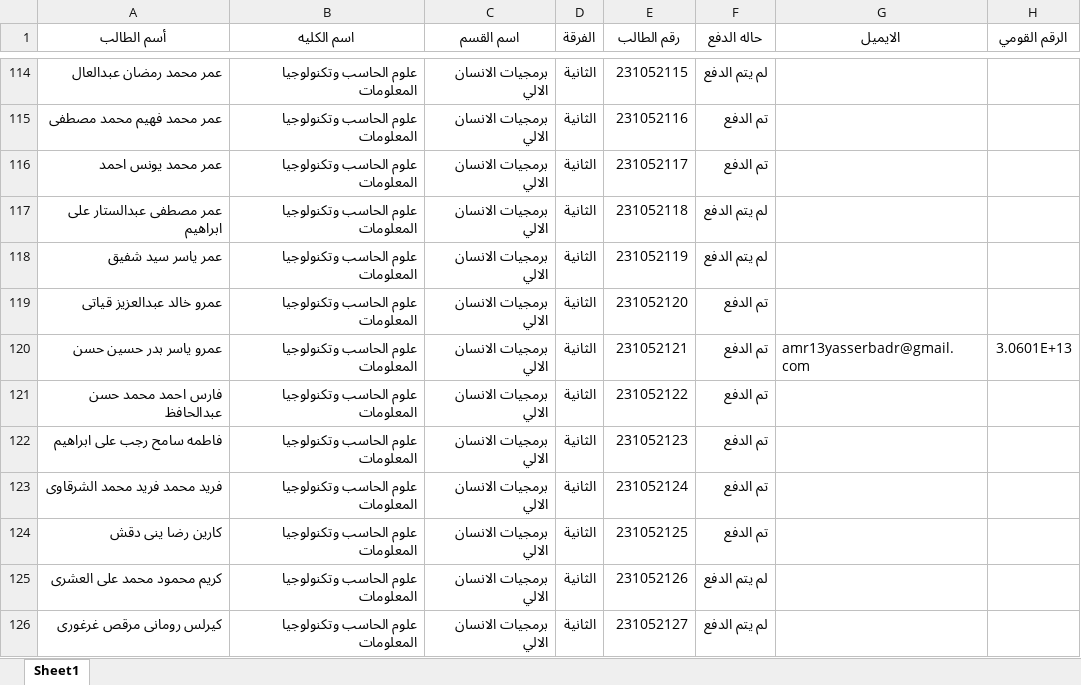
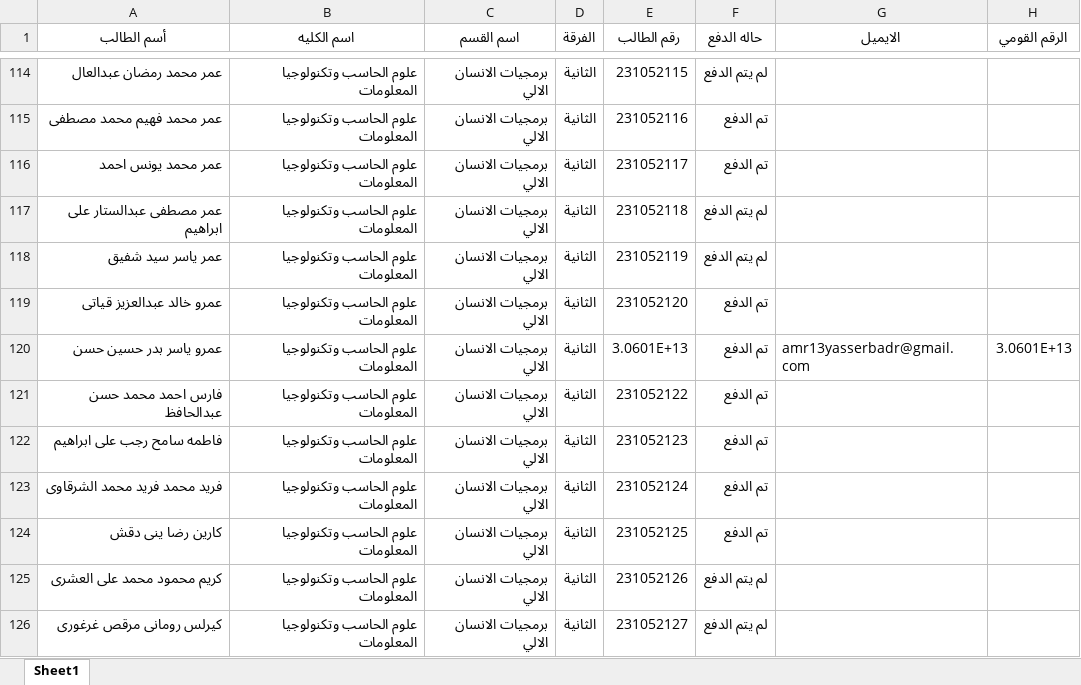
Before and after one commit to AMRYB/test01, an Excel workbook: Data.xlsx, sheet Sheet1, drawn as a sheet; only a part is shown, gaps mark what is left out; values as stored, in another font and other column widths than the file's, no borders; the diff names each change by its address in the sheet, - before the commit and + after, or states it on an @@ line.

Commit message:
Add files via upload

```diff
--- a/Data.xlsx (sheet Sheet1)
+++ b/Data.xlsx (sheet Sheet1)
-E120 (رقم الطالب): 231052121
+E120 (رقم الطالب): 3.0601E+13
```
